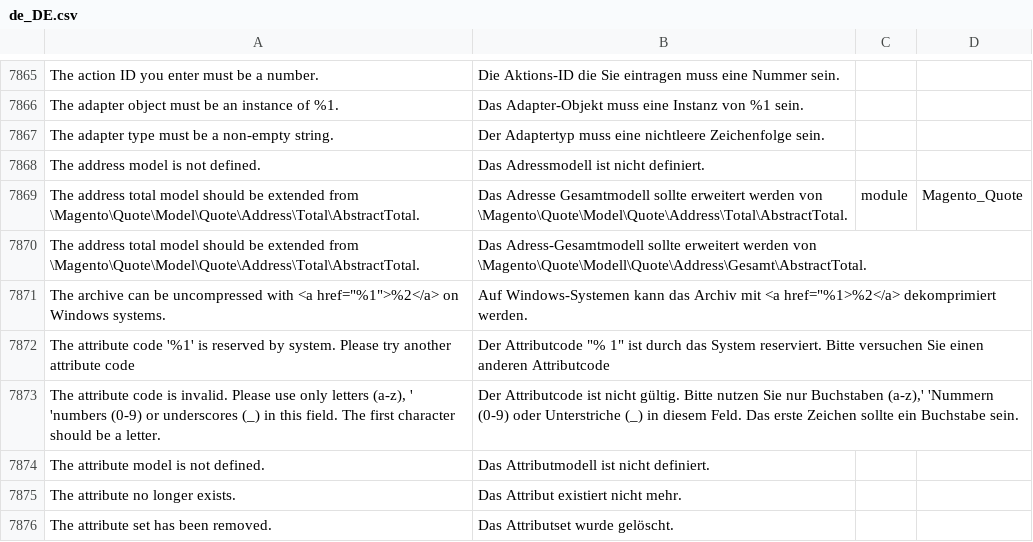
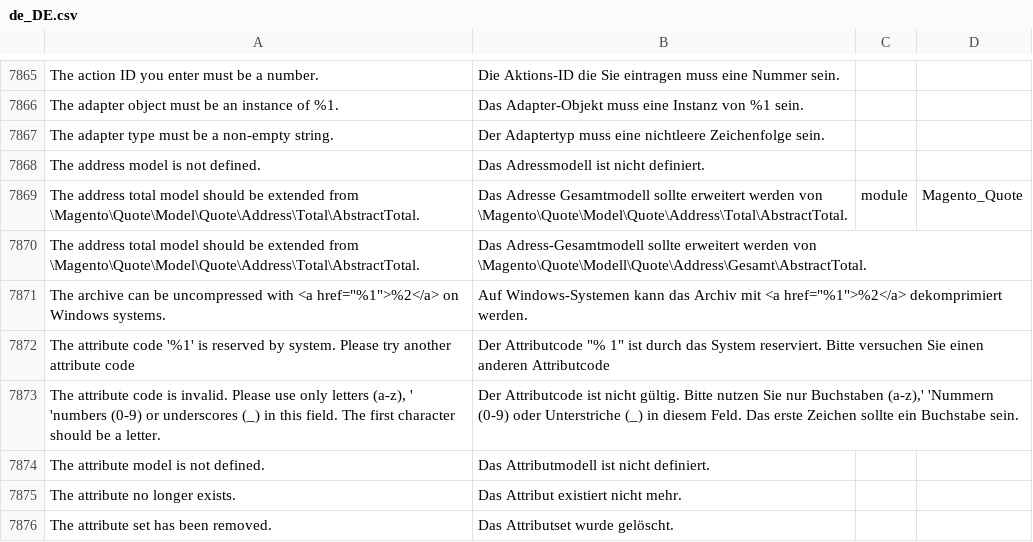
Before and after one commit to splendidinternet/Magento2_German_LocalePack_de_DE, a CSV file: de_DE.csv, drawn as a sheet; only a part is shown, gaps mark what is left out.

Commit message:
fix typo that occurs in backups grid

```diff
--- a/de_DE.csv
+++ b/de_DE.csv
@@ -8075,3 +8075,3 @@ The address model is not defined.,Das Adressmodell ist nicht definiert.,,
 The address total model should be extended from \Magento\Quote\Model\Quote\Address\Total\AbstractTotal.,Das Adress-Gesamtmodell sollte erweitert werden von \Magento\Quote\Modell\Quote\Address\Gesamt\AbstractTotal.,,
-"The archive can be uncompressed with <a href=""%1"">%2</a> on Windows systems.","Auf Windows-Systemen kann das Archiv mit <a href=""%1>%2</a> dekomprimiert werden.",,
+"The archive can be uncompressed with <a href=""%1"">%2</a> on Windows systems.","Auf Windows-Systemen kann das Archiv mit <a href=""%1"">%2</a> dekomprimiert werden.",,
 The attribute code '%1' is reserved by system. Please try another attribute code,"Der Attributcode ""% 1"" ist durch das System reserviert. Bitte versuchen Sie einen anderen Attributcode",,
```
